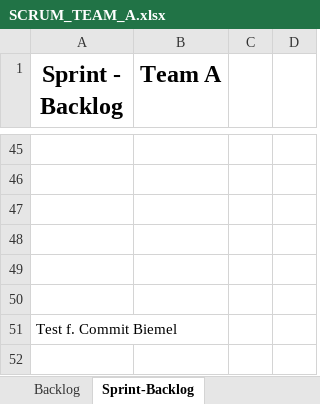
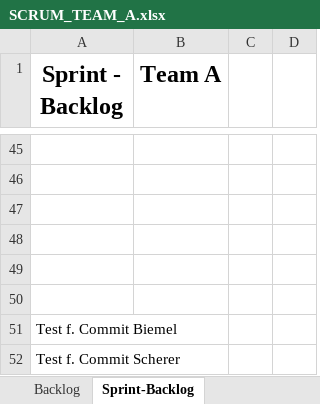
Before and after one commit to ProfGriesbauer/Programmieren3WS20212022, an Excel workbook: SCRUM/SCRUM_TEAM_A.xlsx, sheet Sprint-Backlog, drawn as a sheet; only a part is shown, gaps mark what is left out; values as stored, in another font and other column widths than the file's, no borders; the diff names each change by its address in the sheet, - before the commit and + after, or states it on an @@ line.

Commit message:
Test 1 Commit Scherer

```diff
--- a/SCRUM/SCRUM_TEAM_A.xlsx (sheet Sprint-Backlog)
+++ b/SCRUM/SCRUM_TEAM_A.xlsx (sheet Sprint-Backlog)
+row 52: Test f. Commit Scherer
```
